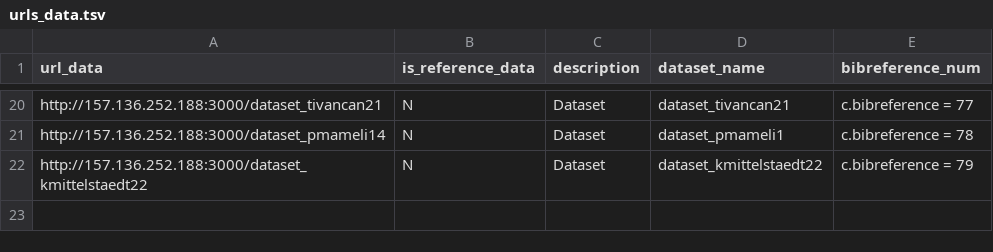
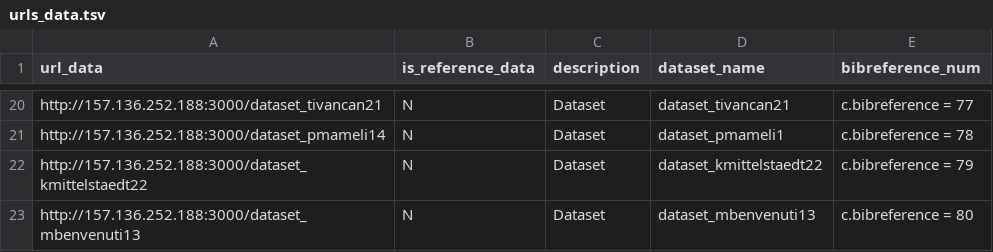
Before and after one commit to iramat/chips, a TSV file: urls/urls_data.tsv, drawn as a sheet; only a part is shown, gaps mark what is left out; the diff names each change by its address in the sheet, - before the commit and + after, or states it on an @@ line.

Commit message:
update urls

```diff
--- a/urls/urls_data.tsv
+++ b/urls/urls_data.tsv
+row 23: http://157.136.252.188:3000/dataset_mbenvenuti13 | N | Dataset | dataset_mbenvenuti13 | c.bibreference = 80
```
